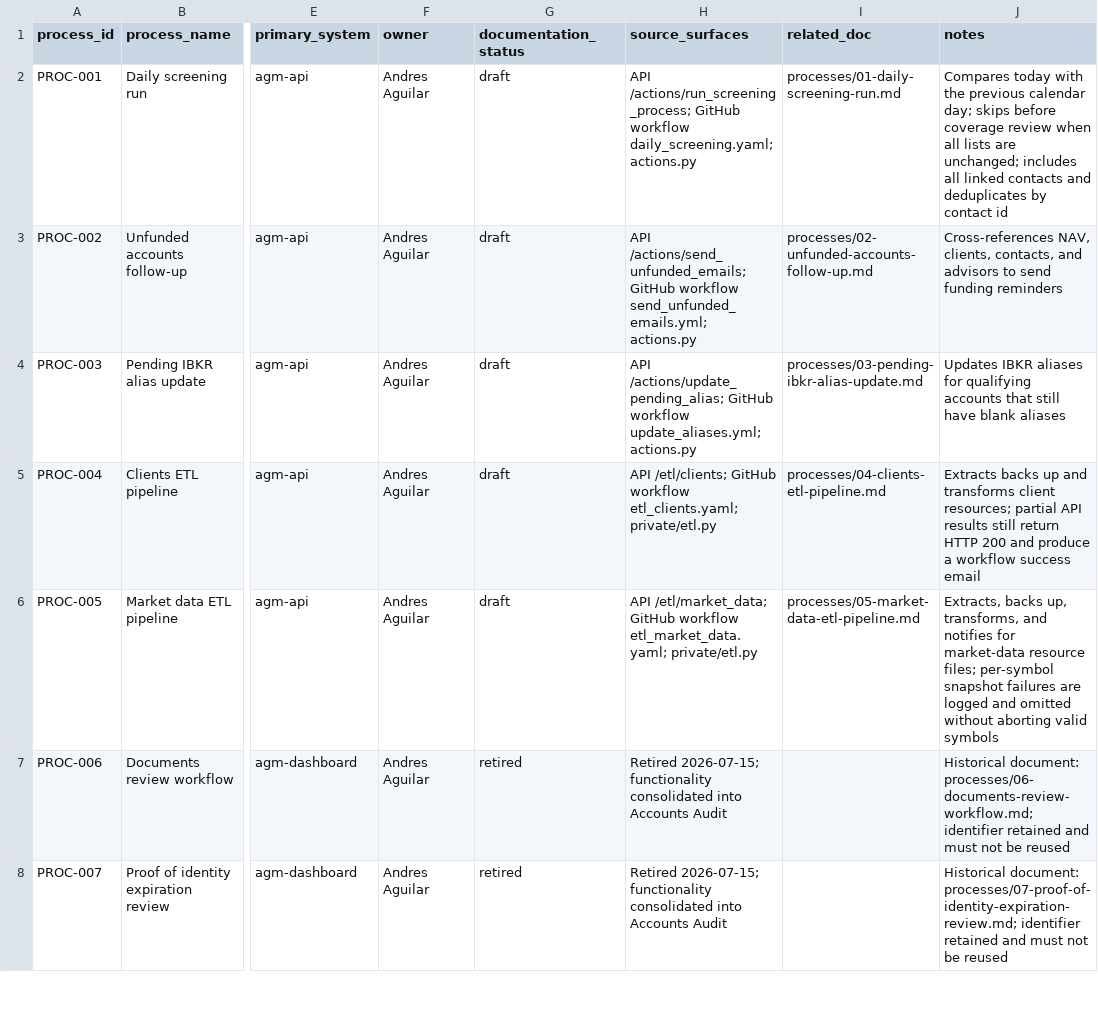
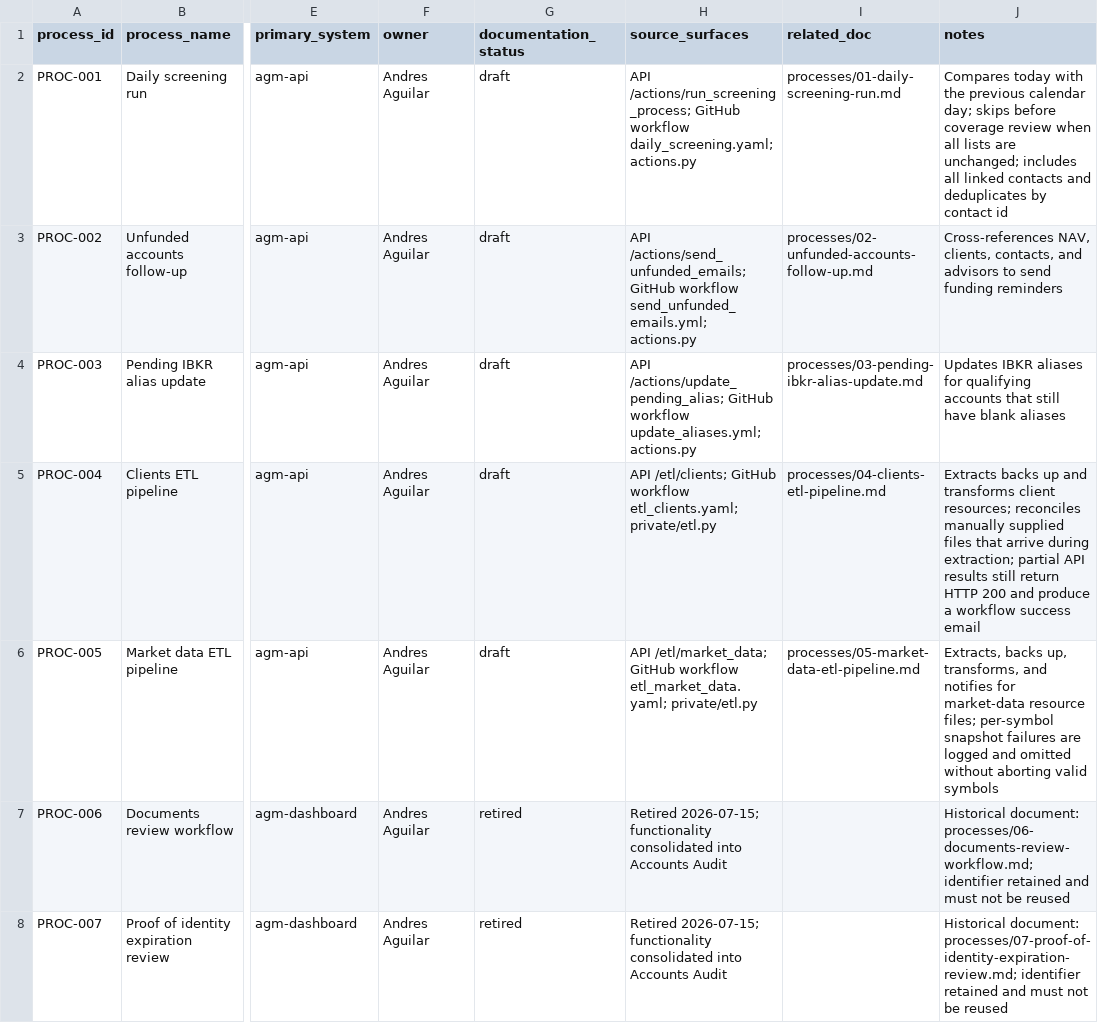
Before and after one commit to agmtrader/compliance, a CSV file: processes/process-register.csv, drawn as a sheet; only a part is shown, gaps mark what is left out; the diff names each change by its address in the sheet, - before the commit and + after, or states it on an @@ line.

```diff
--- a/processes/process-register.csv
+++ b/processes/process-register.csv
-J5 (notes): …client resources; partial API…
+J5 (notes): …client resources; reconciles manually supplied files that arrive during extraction; partial API…
```
Also changed, not shown: ITGC/transaction-processing-register.csv, 5 other files.
